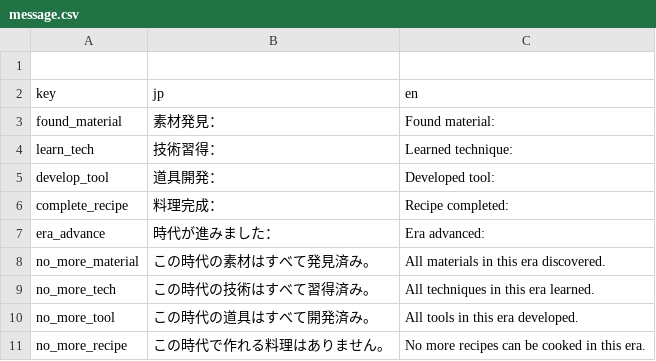
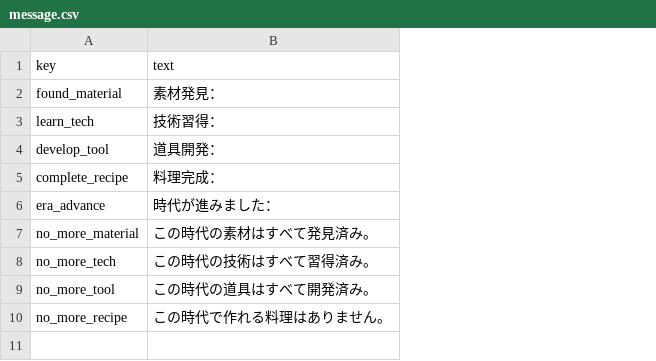
Before and after one commit to mira-gm/food-history-jp, a CSV file: data/message.csv, drawn as a sheet; removed rows and columns are numbered as before the commit, all else as after; the diff names each change by its address in the sheet, - before the commit and + after, or states it on an @@ line.

```diff
--- a/data/message.csv
+++ b/data/message.csv
-column C (en), rows 3-11: Found material: | Learned technique: | Developed tool: | Recipe completed: | Era advanced: | All materials in this era discovered. | All techniques in this era learned. | All tools in this era developed. | No more recipes can be cooked in this era.
-row 1: (empty)
-B1: jp
+B1: text
```
Also changed, not shown: data/ui.csv, 1 other file.
